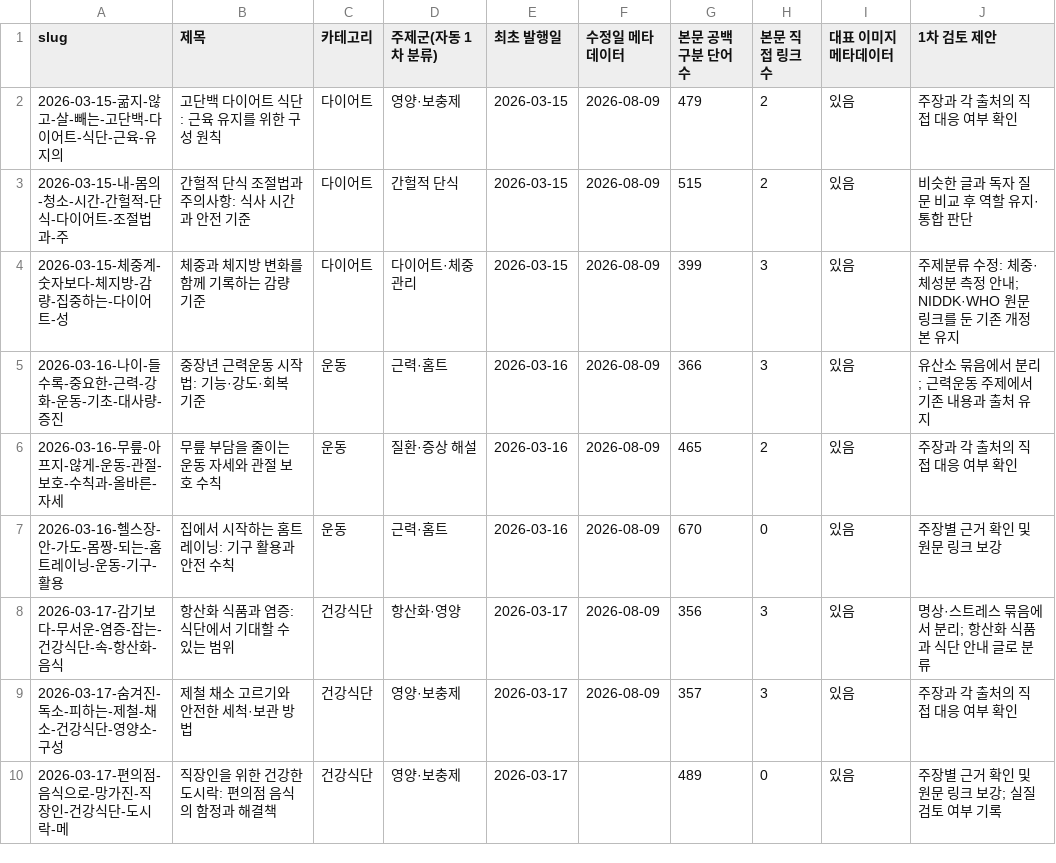
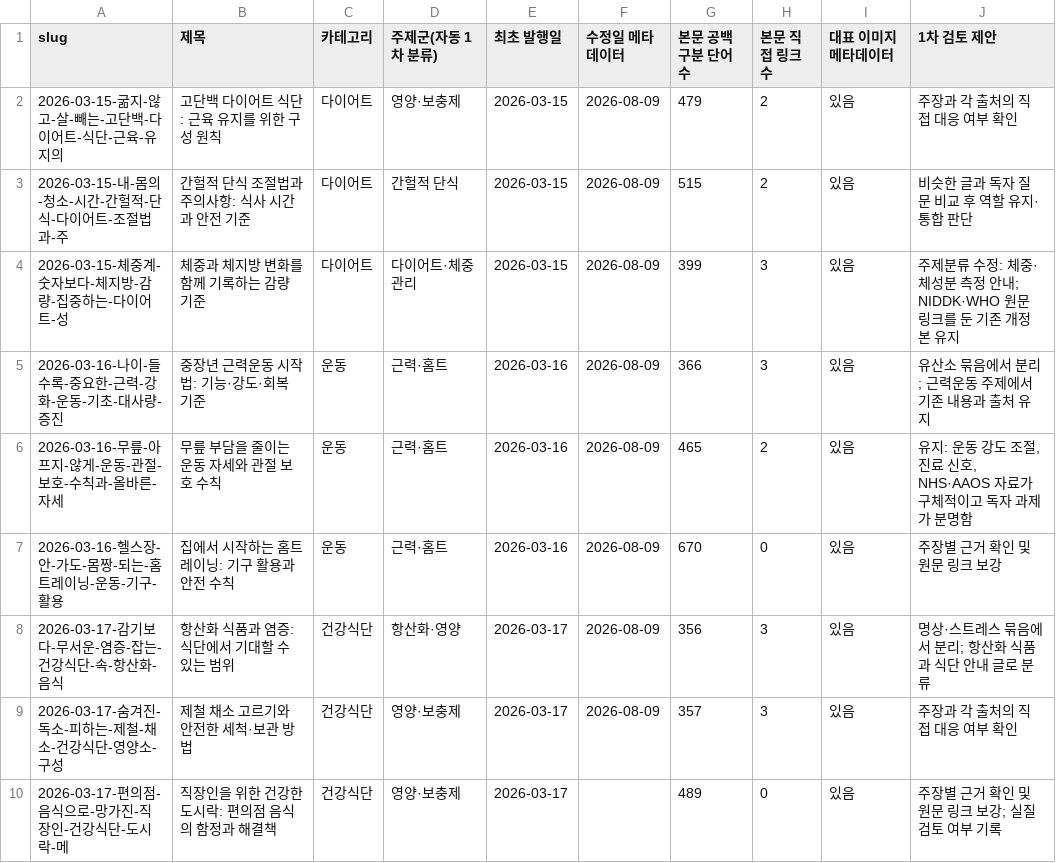
Before and after one commit to yoonezra-star/wellbeinghealth, a CSV file: reports/adsense-editorial-inventory-2026-09-30.csv, drawn as a sheet; only a part is shown; the diff covers the shown part only.

```diff
--- a/reports/adsense-editorial-inventory-2026-09-30.csv
+++ b/reports/adsense-editorial-inventory-2026-09-30.csv
@@ -5,3 +5,3 @@
 "2026-03-16-나이-들수록-중요한-근력-강화-운동-기초-대사량-증진","중장년 근력운동 시작법: 기능·강도·회복 기준","운동","근력·홈트","2026-03-16","2026-08-09","366","3","있음","유산소 묶음에서 분리; 근력운동 주제에서 기존 내용과 출처 유지"
-"2026-03-16-무릎-아프지-않게-운동-관절-보호-수칙과-올바른-자세","무릎 부담을 줄이는 운동 자세와 관절 보호 수칙","운동","질환·증상 해설","2026-03-16","2026-08-09","465","2","있음","주장과 각 출처의 직접 대응 여부 확인"
+"2026-03-16-무릎-아프지-않게-운동-관절-보호-수칙과-올바른-자세","무릎 부담을 줄이는 운동 자세와 관절 보호 수칙","운동","근력·홈트","2026-03-16","2026-08-09","465","2","있음","유지: 운동 강도 조절, 진료 신호, NHS·AAOS 자료가 구체적이고 독자 과제가 분명함"
 "2026-03-16-헬스장-안-가도-몸짱-되는-홈트레이닝-운동-기구-활용","집에서 시작하는 홈트레이닝: 기구 활용과 안전 수칙","운동","근력·홈트","2026-03-16","2026-08-09","670","0","있음","주장별 근거 확인 및 원문 링크 보강"
```
Also changed, not shown: 37 edited cells elsewhere in this file, 7 other files.
